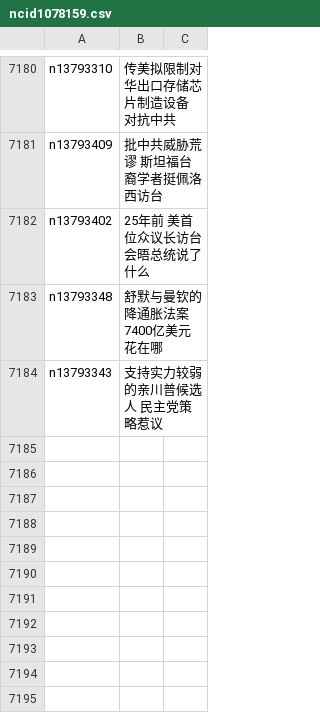
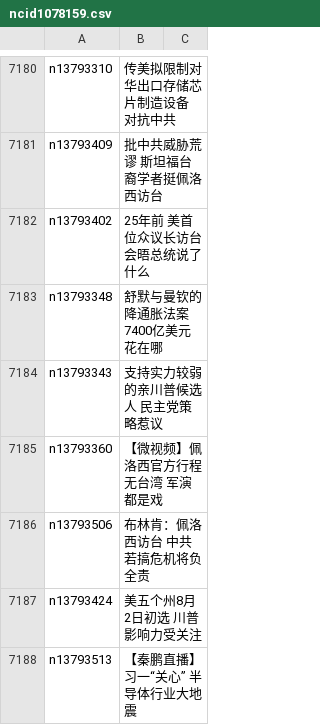
Before and after one commit to easy2view/epoch-news, a CSV file: indexes/ncid1078159.csv, drawn as a sheet; only a part is shown, gaps mark what is left out; the diff names each change by its address in the sheet, - before the commit and + after, or states it on an @@ line.

```diff
--- a/indexes/ncid1078159.csv
+++ b/indexes/ncid1078159.csv
+row 7185: n13793360 | 【微视频】佩洛西官方行程无台湾 军演都是戏
+row 7186: n13793506 | 布林肯：佩洛西访台 中共若搞危机将负全责
+row 7187: n13793424 | 美五个州8月2日初选 川普影响力受关注
+row 7188: n13793513 | 【秦鹏直播】习一“关心” 半导体行业大地震
```
Also changed, not shown: indexes/ncid1349361.csv, indexes/ncid277.csv, 51 other files.
